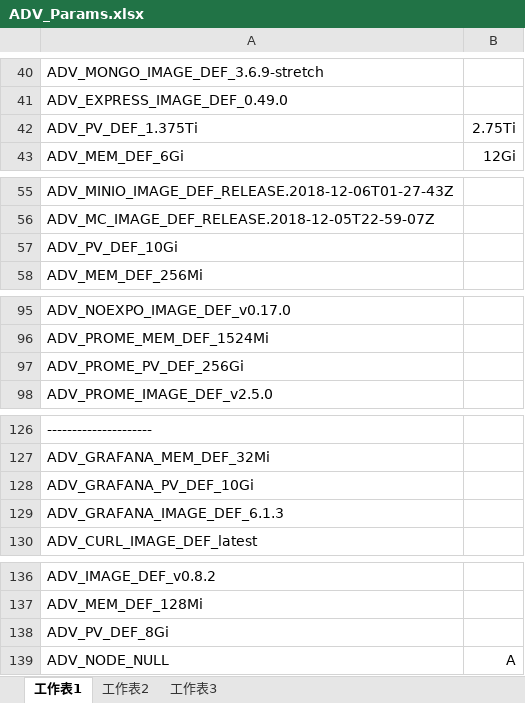
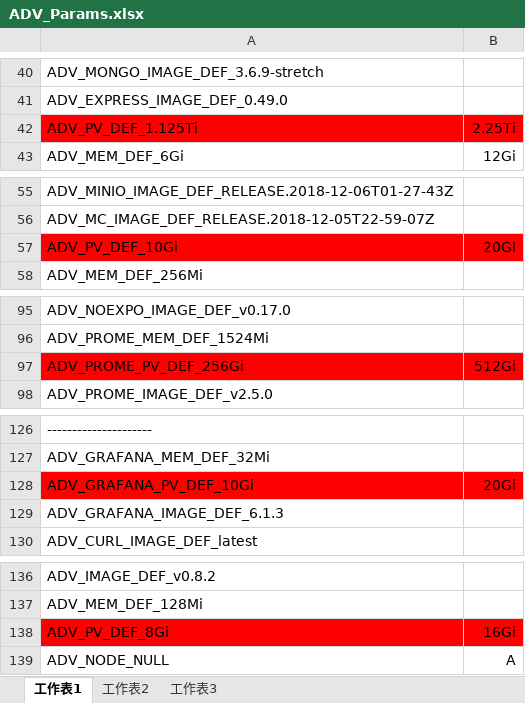
Before and after one commit to TsubasaEX/Tracks, an Excel workbook: spec/ADV_Params.xlsx, sheet 工作表1, drawn as a sheet; only a part is shown, gaps mark what is left out; values as stored, in another font and other column widths than the file's, no borders; charts and pictures not drawn; the diff names each change by its address in the sheet, - before the commit and + after, or states it on an @@ line.

```diff
--- a/spec/ADV_Params.xlsx (sheet 工作表1)
+++ b/spec/ADV_Params.xlsx (sheet 工作表1)
-A42: ADV_PV_DEF_1.375Ti
+A42: ADV_PV_DEF_1.125Ti
-A42:B42 fill: none
+A42:B42 fill: #FF0000
-B42: 2.75Ti
+B42: 2.25Ti
-A57:B57 fill: none
+A57:B57 fill: #FF0000
-B57: (empty)
+B57: 20GI
-A97:B97 fill: none
+A97:B97 fill: #FF0000
-B97: (empty)
+B97: 512Gi
-A128:B128 fill: none
+A128:B128 fill: #FF0000
-B128: (empty)
+B128: 20Gi
-A138:B138 fill: none
+A138:B138 fill: #FF0000
-B138: (empty)
+B138: 16Gi
```
Also changed, not shown: spec/ark3530_specs.xlsx.
